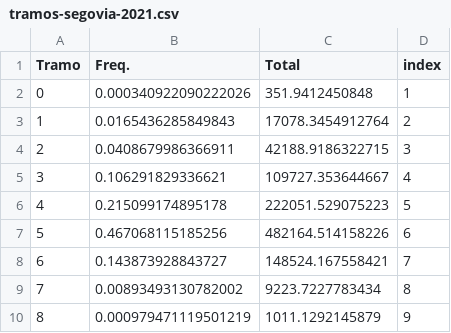
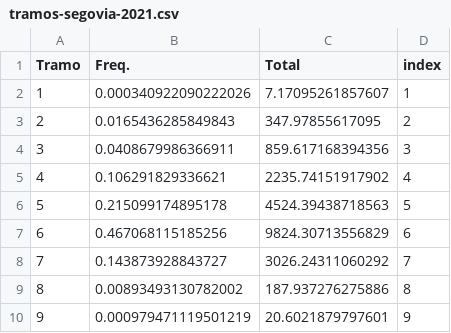
Before and after one commit to maiktreya/LocalWealthHousing, a CSV file: AEAT/data/tramos-segovia-2021.csv, drawn as a sheet; the diff names each change by its address in the sheet, - before the commit and + after, or states it on an @@ line.

```diff
--- a/AEAT/data/tramos-segovia-2021.csv
+++ b/AEAT/data/tramos-segovia-2021.csv
@@ column A (Tramo) renumbered from row 2 down @@
-C2 (Total): 351.9412450848
+C2 (Total): 7.17095261857607
-C3 (Total): 17078.3454912764
+C3 (Total): 347.97855617095
-C4 (Total): 42188.9186322715
+C4 (Total): 859.617168394356
-C5 (Total): 109727.353644667
+C5 (Total): 2235.74151917902
-C6 (Total): 222051.529075223
+C6 (Total): 4524.39438718563
-C7 (Total): 482164.514158226
+C7 (Total): 9824.30713556829
-C8 (Total): 148524.167558421
+C8 (Total): 3026.24311060292
-C9 (Total): 9223.7227783434
+C9 (Total): 187.937276275886
-C10 (Total): 1011.1292145879
+C10 (Total): 20.6021879797601
```
Also changed, not shown: 5 other files.
